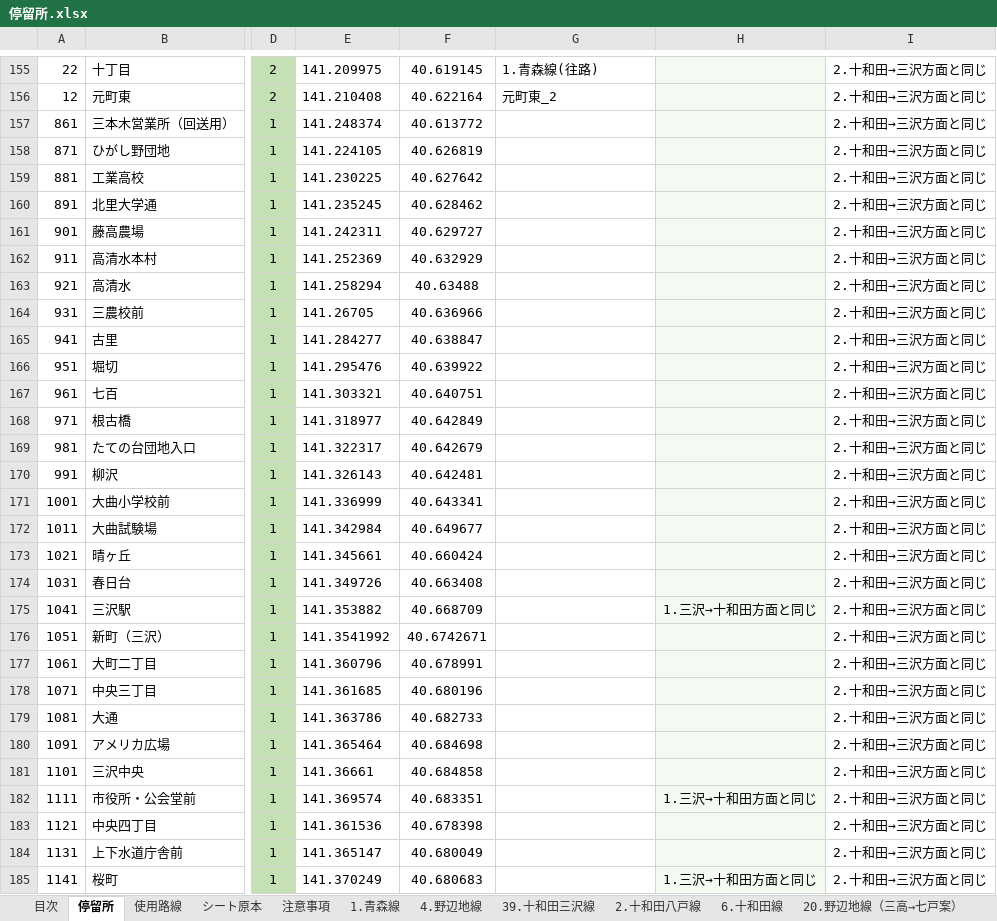
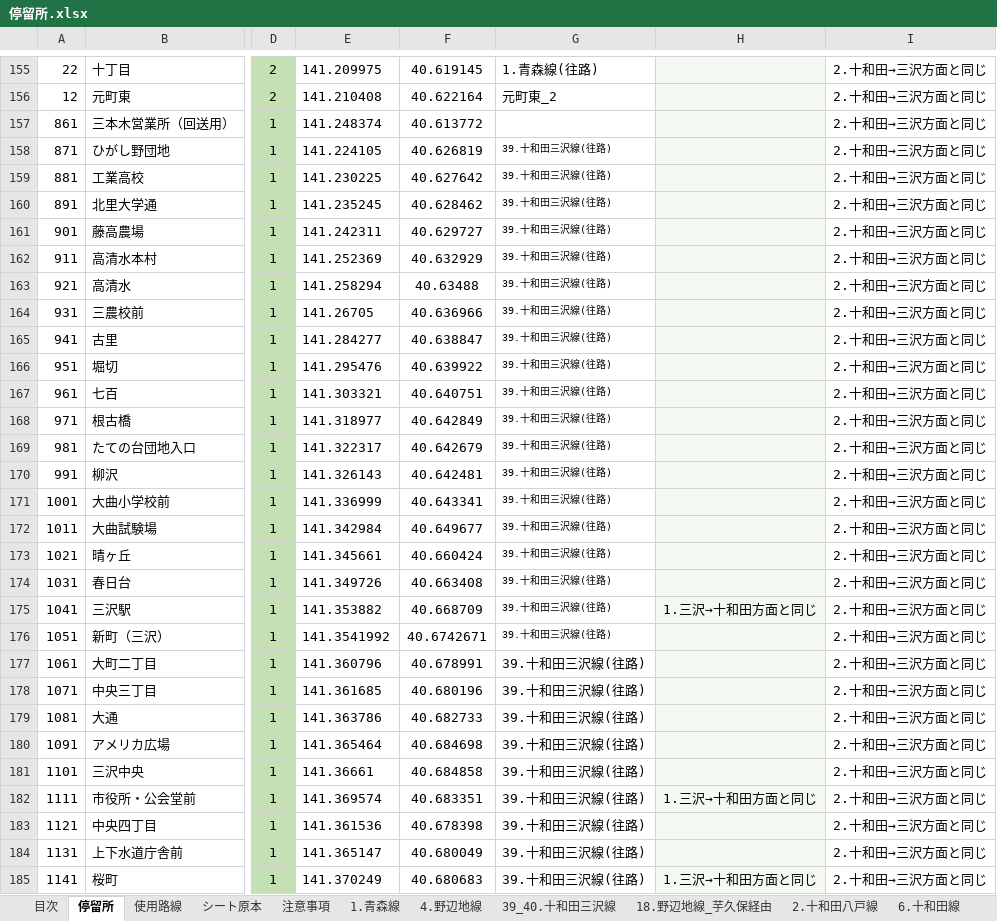
Before and after one commit to u2ayd33s/toutetsu_GTFS, an Excel workbook: 停留所.xlsx, sheet 停留所, drawn as a sheet; only a part is shown, gaps mark what is left out; values as stored, in another font and other column widths than the file's, no borders; conditional formats not drawn; the diff covers the shown part only; the diff names each change by its address in the sheet, - before the commit and + after, or states it on an @@ line.

```diff
--- a/停留所.xlsx (sheet 停留所)
+++ b/停留所.xlsx (sheet 停留所)
-sheet tab: 39.十和田三沢線
+sheet tab: 39_40.十和田三沢線
+sheet tab: 18.野辺地線_芋久保経由
-G158:G185: (empty)
+G158:G185: 39.十和田三沢線(往路)
```
Also changed, not shown: 58 edited cells elsewhere in this sheet, sheet 4.野辺地線, sheet 1.青森線, sheet 39_40.十和田三沢線, sheet 使用路線, formulas that keep their value, 2 other files.
